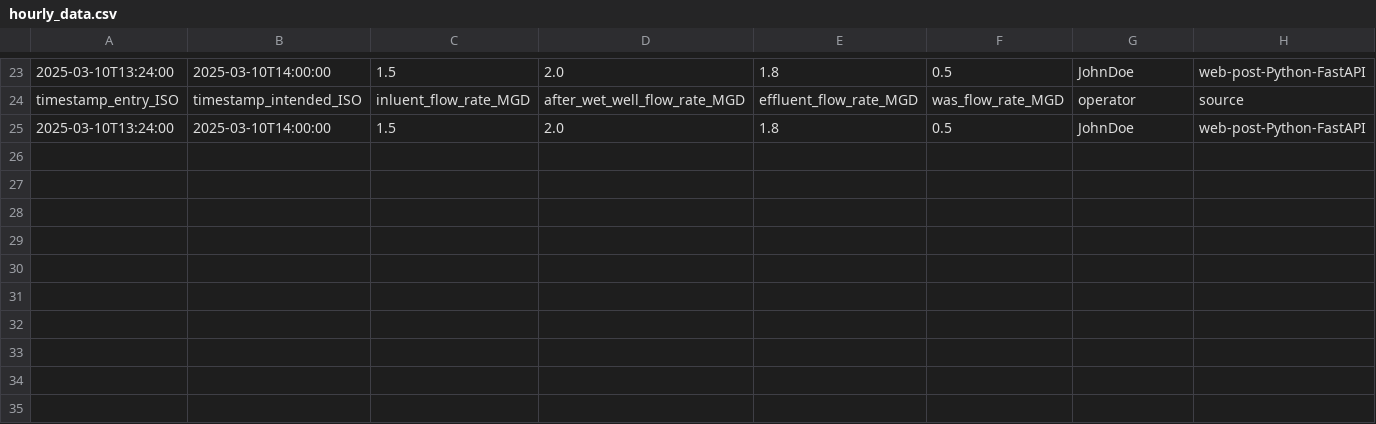
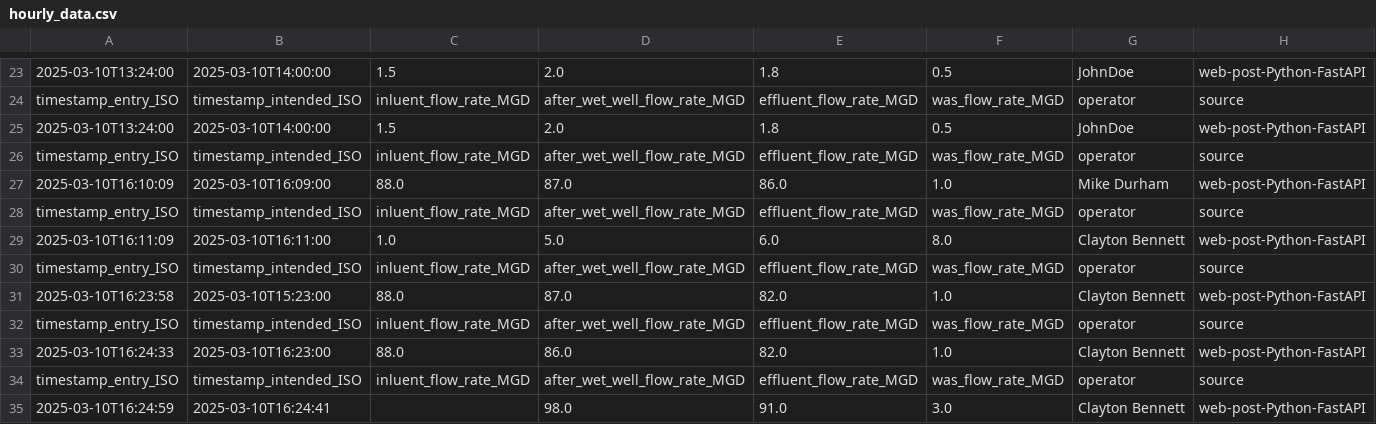
Before and after one commit to claytonsrobot/maxops, a CSV file: exports/intermediate/hourly_data.csv, drawn as a sheet; only a part is shown, gaps mark what is left out; the diff names each change by its address in the sheet, - before the commit and + after, or states it on an @@ line.

```diff
--- a/exports/intermediate/hourly_data.csv
+++ b/exports/intermediate/hourly_data.csv
+row 26: timestamp_entry_ISO | timestamp_intended_ISO | inluent_flow_rate_MGD | after_wet_well_flow_rate_MGD | effluent_flow_rate_MGD | was_flow_rate_MGD | operator | source
+row 27: 2025-03-10T16:10:09 | 2025-03-10T16:09:00 | 88.0 | 87.0 | 86.0 | 1.0 | Mike Durham | web-post-Python-FastAPI
+row 28: timestamp_entry_ISO | timestamp_intended_ISO | inluent_flow_rate_MGD | after_wet_well_flow_rate_MGD | effluent_flow_rate_MGD | was_flow_rate_MGD | operator | source
+row 29: 2025-03-10T16:11:09 | 2025-03-10T16:11:00 | 1.0 | 5.0 | 6.0 | 8.0 | Clayton Bennett | web-post-Python-FastAPI
+row 30: timestamp_entry_ISO | timestamp_intended_ISO | inluent_flow_rate_MGD | after_wet_well_flow_rate_MGD | effluent_flow_rate_MGD | was_flow_rate_MGD | operator | source
+row 31: 2025-03-10T16:23:58 | 2025-03-10T15:23:00 | 88.0 | 87.0 | 82.0 | 1.0 | Clayton Bennett | web-post-Python-FastAPI
+row 32: timestamp_entry_ISO | timestamp_intended_ISO | inluent_flow_rate_MGD | after_wet_well_flow_rate_MGD | effluent_flow_rate_MGD | was_flow_rate_MGD | operator | source
+row 33: 2025-03-10T16:24:33 | 2025-03-10T16:23:00 | 88.0 | 86.0 | 82.0 | 1.0 | Clayton Bennett | web-post-Python-FastAPI
+row 34: timestamp_entry_ISO | timestamp_intended_ISO | inluent_flow_rate_MGD | after_wet_well_flow_rate_MGD | effluent_flow_rate_MGD | was_flow_rate_MGD | operator | source
+row 35: 2025-03-10T16:24:59 | 2025-03-10T16:24:41 |  | 98.0 | 91.0 | 3.0 | Clayton Bennett | web-post-Python-FastAPI
```
Also changed, not shown: exports/intermediate/daily_outfall_data.csv, 8 other files.
